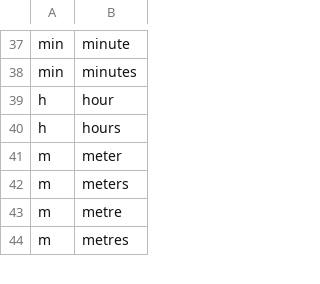
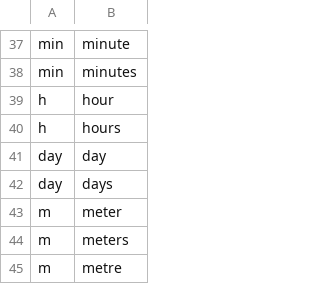
Before and after one commit to 763021701/NeMo-text-processing, a TSV file: nemo_text_processing/inverse_text_normalization/en/data/measurements/medical/denominators.tsv, drawn as a sheet; only a part is shown, gaps mark what is left out; the shorter side is filled out with more unchanged rows.

Commit message:
feat(en-itn): Implementation medical measure rule -- xx per xx per xx => xx/xx/xx
Signed-off-by: huangpu <763021701@qq.com>

```diff
--- a/nemo_text_processing/inverse_text_normalization/en/data/measurements/medical/denominators.tsv
+++ b/nemo_text_processing/inverse_text_normalization/en/data/measurements/medical/denominators.tsv
@@ -40,2 +40,4 @@ h	hour
 h	hours
+day	day
+day	days
 m	meter
```
Also changed, not shown: 3 other files.
